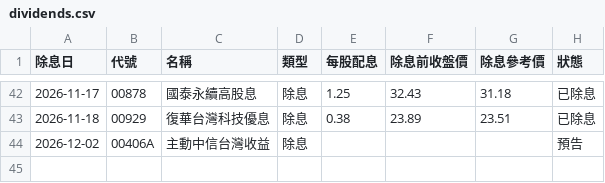
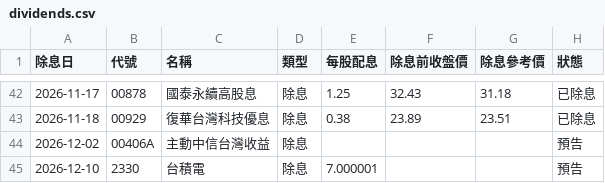
Before and after one commit to mertonjle767-beep/repair-system, a CSV file: stock-tracker/data/dividends.csv, drawn as a sheet; only a part is shown, gaps mark what is left out; the diff names each change by its address in the sheet, - before the commit and + after, or states it on an @@ line.

```diff
--- a/stock-tracker/data/dividends.csv
+++ b/stock-tracker/data/dividends.csv
+row 45: 2026-12-10 | 2330 | 台積電 | 除息 | 7.000001 |  |  | 預告
```
Also changed, not shown: stock-tracker/data/all_dividends.csv, stock-tracker/data/market_prices.csv, 4 other files.
